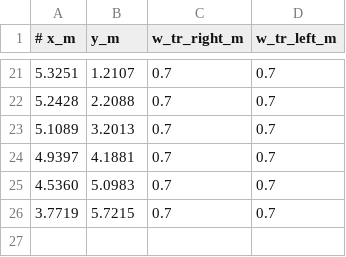
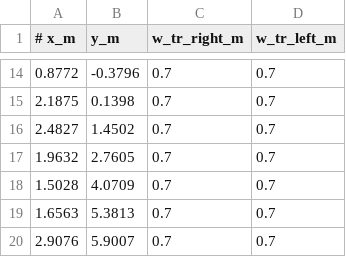
Before and after one commit to TeoIlie/F1TENTH_Racetracks, a CSV file: Drift_large_mirror/Drift_large_mirror_centerline.csv, drawn as a sheet; only a part is shown, gaps mark what is left out; the diff covers the shown part only.

```diff
--- a/Drift_large_mirror/Drift_large_mirror_centerline.csv
+++ b/Drift_large_mirror/Drift_large_mirror_centerline.csv
@@ -21,6 +14,7 @@
-5.3251,1.2107,0.7,0.7
-5.2428,2.2088,0.7,0.7
-5.1089,3.2013,0.7,0.7
-4.9397,4.1881,0.7,0.7
-4.5360,5.0983,0.7,0.7
-3.7719,5.7215,0.7,0.7
+0.8772,-0.3796,0.7,0.7
+2.1875,0.1398,0.7,0.7
+2.4827,1.4502,0.7,0.7
+1.9632,2.7605,0.7,0.7
+1.5028,4.0709,0.7,0.7
+1.6563,5.3813,0.7,0.7
+2.9076,5.9007,0.7,0.7
```
Also changed, not shown: 7 removed rows and 24 edited cells elsewhere in this file.
